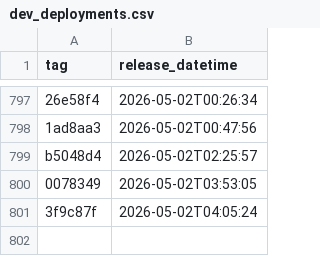
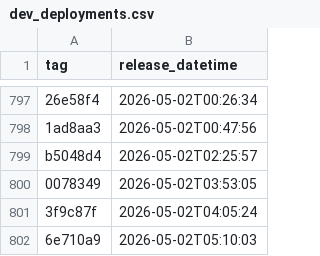
Before and after one commit to uk-gov-mirror/nhsdigital.eps-vpc-resources, a CSV file: _data/dev_deployments.csv, drawn as a sheet; only a part is shown, gaps mark what is left out; the diff names each change by its address in the sheet, - before the commit and + after, or states it on an @@ line.

```diff
--- a/_data/dev_deployments.csv
+++ b/_data/dev_deployments.csv
+row 802: 6e710a9 | 2026-05-02T05:10:03
```
Also changed, not shown: 1 other file.
